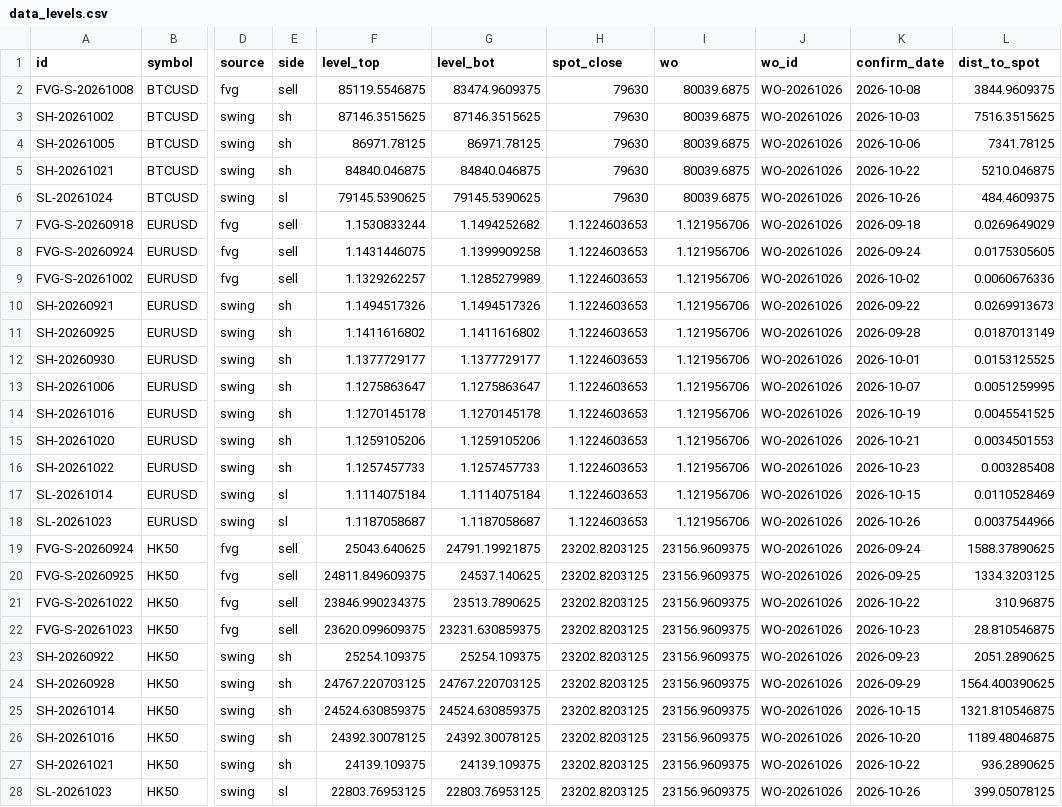
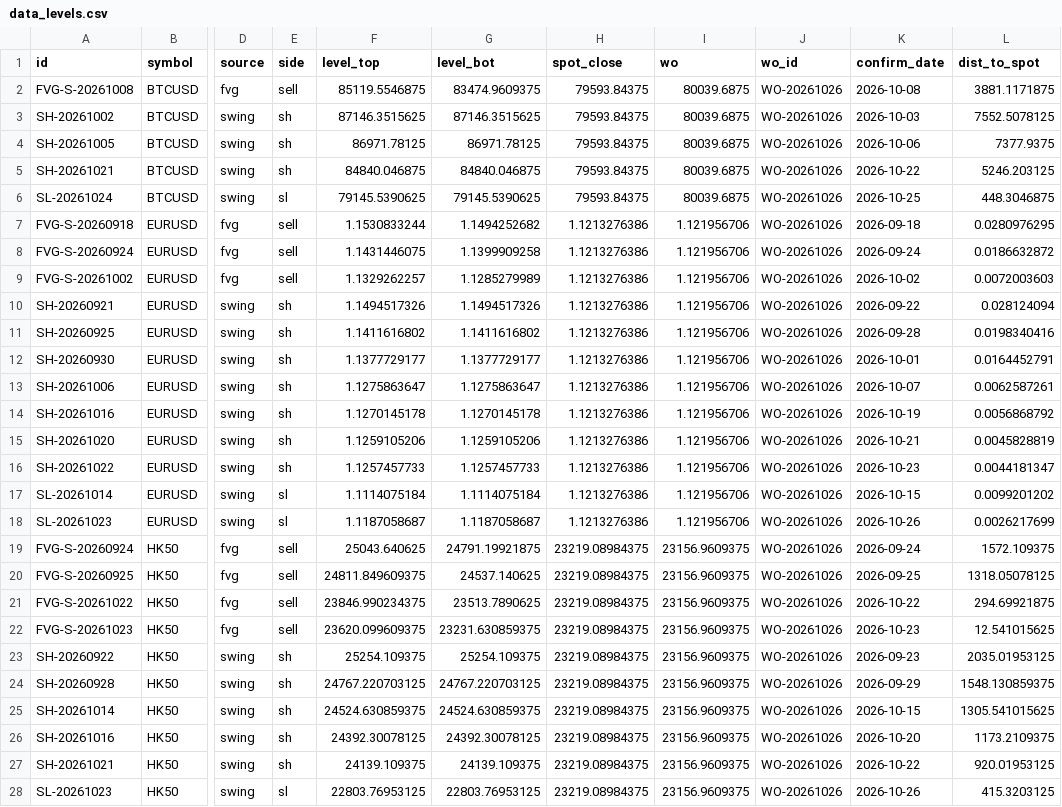
Before and after one commit to keenewong-ai/xauusd-bounce-live, a CSV file: data_levels.csv, drawn as a sheet; only a part is shown, gaps mark what is left out; the diff covers the shown part only; the diff names each change by its address in the sheet, - before the commit and + after, or states it on an @@ line.

```diff
--- a/data_levels.csv
+++ b/data_levels.csv
-H2:H6 (spot_close): 79630
+H2:H6 (spot_close): 79593.84375
-L2 (dist_to_spot): 3844.9609375
+L2 (dist_to_spot): 3881.1171875
-L3 (dist_to_spot): 7516.3515625
+L3 (dist_to_spot): 7552.5078125
-L4 (dist_to_spot): 7341.78125
+L4 (dist_to_spot): 7377.9375
-L5 (dist_to_spot): 5210.046875
+L5 (dist_to_spot): 5246.203125
-K6 (confirm_date): 2026-10-26
+K6 (confirm_date): 2026-10-25
-L6 (dist_to_spot): 484.4609375
+L6 (dist_to_spot): 448.3046875
-H7:H18 (spot_close): 1.1224603653
+H7:H18 (spot_close): 1.1213276386
-L7 (dist_to_spot): 0.0269649029
+L7 (dist_to_spot): 0.0280976295
-L8 (dist_to_spot): 0.0175305605
+L8 (dist_to_spot): 0.0186632872
-L9 (dist_to_spot): 0.0060676336
+L9 (dist_to_spot): 0.0072003603
-L10 (dist_to_spot): 0.0269913673
+L10 (dist_to_spot): 0.028124094
-L11 (dist_to_spot): 0.0187013149
+L11 (dist_to_spot): 0.0198340416
-L12 (dist_to_spot): 0.0153125525
+L12 (dist_to_spot): 0.0164452791
-L13 (dist_to_spot): 0.0051259995
+L13 (dist_to_spot): 0.0062587261
-L14 (dist_to_spot): 0.0045541525
+L14 (dist_to_spot): 0.0056868792
-L15 (dist_to_spot): 0.0034501553
+L15 (dist_to_spot): 0.0045828819
-L16 (dist_to_spot): 0.003285408
+L16 (dist_to_spot): 0.0044181347
-L17 (dist_to_spot): 0.0110528469
+L17 (dist_to_spot): 0.0099201202
-L18 (dist_to_spot): 0.0037544966
+L18 (dist_to_spot): 0.0026217699
-H19:H28 (spot_close): 23202.8203125
+H19:H28 (spot_close): 23219.08984375
-L19 (dist_to_spot): 1588.37890625
+L19 (dist_to_spot): 1572.109375
-L20 (dist_to_spot): 1334.3203125
+L20 (dist_to_spot): 1318.05078125
-L21 (dist_to_spot): 310.96875
+L21 (dist_to_spot): 294.69921875
-L22 (dist_to_spot): 28.810546875
+L22 (dist_to_spot): 12.541015625
-L23 (dist_to_spot): 2051.2890625
+L23 (dist_to_spot): 2035.01953125
-L24 (dist_to_spot): 1564.400390625
+L24 (dist_to_spot): 1548.130859375
-L25 (dist_to_spot): 1321.810546875
+L25 (dist_to_spot): 1305.541015625
-L26 (dist_to_spot): 1189.48046875
+L26 (dist_to_spot): 1173.2109375
-L27 (dist_to_spot): 936.2890625
+L27 (dist_to_spot): 920.01953125
-L28 (dist_to_spot): 399.05078125
+L28 (dist_to_spot): 415.3203125
```
Also changed, not shown: 2 added rows and 47 edited cells elsewhere in this file, data_hist.csv, 2 other files.
